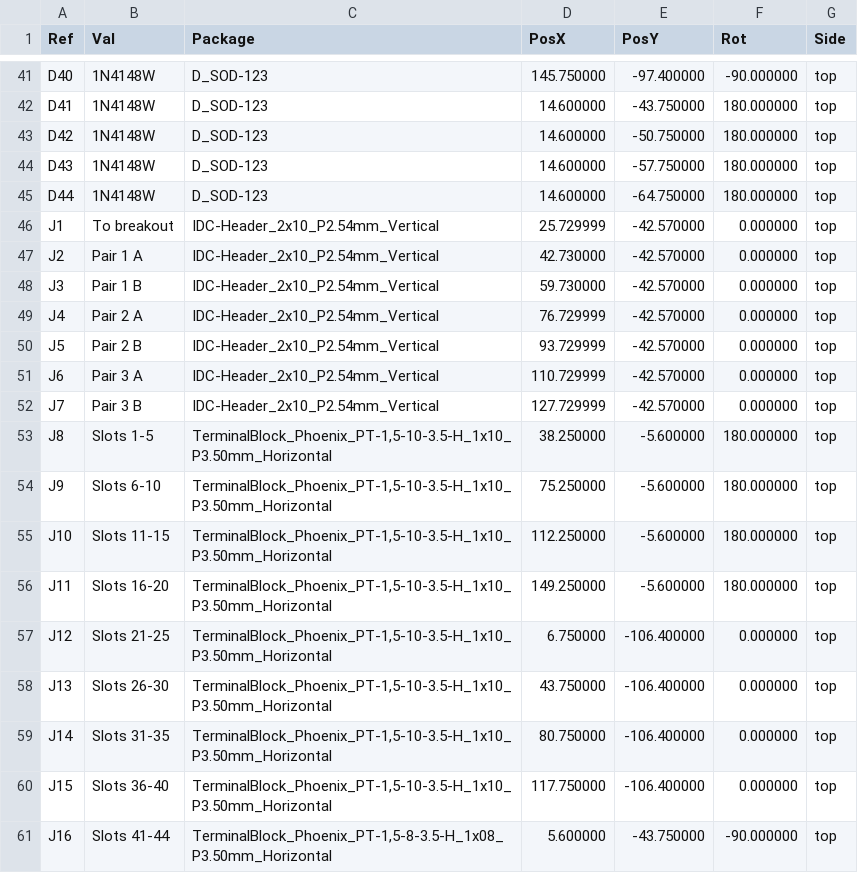
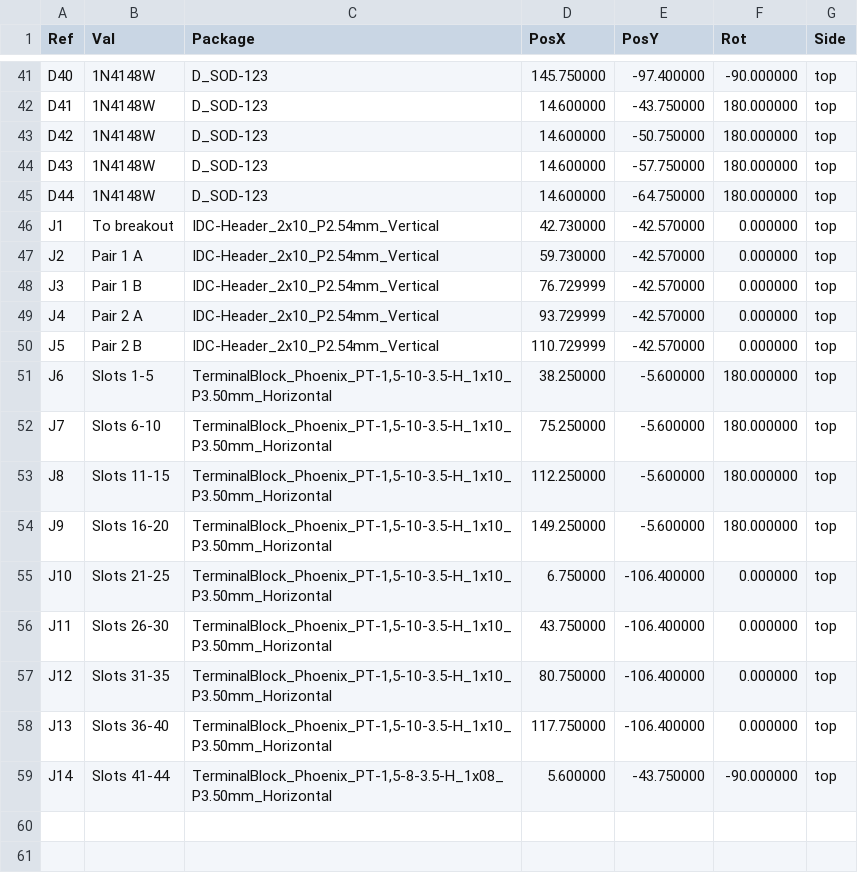
Before and after one commit to j-wut/GP2040-CE, a CSV file: hardware/keymatrix-adapter/fab/keymatrix-adapter-pos.csv, drawn as a sheet; only a part is shown, gaps mark what is left out.

Commit message:
Key matrix adapter: two connector pairs; boot combos read matrix switches
Adapter: drop the third 20-pin pair. Pairs 1-2 (J2-J5) carry 40 switches,
the last 4 (R4C8-R4C11) are on screw terminals only (J6-J14). Regenerated
and rerouted; DRC, netlist and order checks pass, sim results updated.

Firmware: boot-mode GPIO combos now include matrix switch pins (0-31), so
holding header buttons at boot works when they are matrix switches.

```diff
--- a/hardware/keymatrix-adapter/fab/keymatrix-adapter-pos.csv
+++ b/hardware/keymatrix-adapter/fab/keymatrix-adapter-pos.csv
@@ -45,17 +45,15 @@ Ref,Val,Package,PosX,PosY,Rot,Side
 "D44","1N4148W","D_SOD-123",14.600000,-64.750000,180.000000,top
-"J1","To breakout","IDC-Header_2x10_P2.54mm_Vertical",25.729999,-42.570000,0.000000,top
-"J2","Pair 1 A","IDC-Header_2x10_P2.54mm_Vertical",42.730000,-42.570000,0.000000,top
-"J3","Pair 1 B","IDC-Header_2x10_P2.54mm_Vertical",59.730000,-42.570000,0.000000,top
-"J4","Pair 2 A","IDC-Header_2x10_P2.54mm_Vertical",76.729999,-42.570000,0.000000,top
-"J5","Pair 2 B","IDC-Header_2x10_P2.54mm_Vertical",93.729999,-42.570000,0.000000,top
-"J6","Pair 3 A","IDC-Header_2x10_P2.54mm_Vertical",110.729999,-42.570000,0.000000,top
-"J7","Pair 3 B","IDC-Header_2x10_P2.54mm_Vertical",127.729999,-42.570000,0.000000,top
-"J8","Slots 1-5","TerminalBlock_Phoenix_PT-1,5-10-3.5-H_1x10_P3.50mm_Horizontal",38.250000,-5.600000,180.000000,top
-"J9","Slots 6-10","TerminalBlock_Phoenix_PT-1,5-10-3.5-H_1x10_P3.50mm_Horizontal",75.250000,-5.600000,180.000000,top
-"J10","Slots 11-15","TerminalBlock_Phoenix_PT-1,5-10-3.5-H_1x10_P3.50mm_Horizontal",112.250000,-5.600000,180.000000,top
-"J11","Slots 16-20","TerminalBlock_Phoenix_PT-1,5-10-3.5-H_1x10_P3.50mm_Horizontal",149.250000,-5.600000,180.000000,top
-"J12","Slots 21-25","TerminalBlock_Phoenix_PT-1,5-10-3.5-H_1x10_P3.50mm_Horizontal",6.750000,-106.400000,0.000000,top
-"J13","Slots 26-30","TerminalBlock_Phoenix_PT-1,5-10-3.5-H_1x10_P3.50mm_Horizontal",43.750000,-106.400000,0.000000,top
-"J14","Slots 31-35","TerminalBlock_Phoenix_PT-1,5-10-3.5-H_1x10_P3.50mm_Horizontal",80.750000,-106.400000,0.000000,top
-"J15","Slots 36-40","TerminalBlock_Phoenix_PT-1,5-10-3.5-H_1x10_P3.50mm_Horizontal",117.750000,-106.400000,0.000000,top
-"J16","Slots 41-44","TerminalBlock_Phoenix_PT-1,5-8-3.5-H_1x08_P3.50mm_Horizontal",5.600000,-43.750000,-90.000000,top
+"J1","To breakout","IDC-Header_2x10_P2.54mm_Vertical",42.730000,-42.570000,0.000000,top
+"J2","Pair 1 A","IDC-Header_2x10_P2.54mm_Vertical",59.730000,-42.570000,0.000000,top
+"J3","Pair 1 B","IDC-Header_2x10_P2.54mm_Vertical",76.729999,-42.570000,0.000000,top
+"J4","Pair 2 A","IDC-Header_2x10_P2.54mm_Vertical",93.729999,-42.570000,0.000000,top
+"J5","Pair 2 B","IDC-Header_2x10_P2.54mm_Vertical",110.729999,-42.570000,0.000000,top
+"J6","Slots 1-5","TerminalBlock_Phoenix_PT-1,5-10-3.5-H_1x10_P3.50mm_Horizontal",38.250000,-5.600000,180.000000,top
+"J7","Slots 6-10","TerminalBlock_Phoenix_PT-1,5-10-3.5-H_1x10_P3.50mm_Horizontal",75.250000,-5.600000,180.000000,top
+"J8","Slots 11-15","TerminalBlock_Phoenix_PT-1,5-10-3.5-H_1x10_P3.50mm_Horizontal",112.250000,-5.600000,180.000000,top
+"J9","Slots 16-20","TerminalBlock_Phoenix_PT-1,5-10-3.5-H_1x10_P3.50mm_Horizontal",149.250000,-5.600000,180.000000,top
+"J10","Slots 21-25","TerminalBlock_Phoenix_PT-1,5-10-3.5-H_1x10_P3.50mm_Horizontal",6.750000,-106.400000,0.000000,top
+"J11","Slots 26-30","TerminalBlock_Phoenix_PT-1,5-10-3.5-H_1x10_P3.50mm_Horizontal",43.750000,-106.400000,0.000000,top
+"J12","Slots 31-35","TerminalBlock_Phoenix_PT-1,5-10-3.5-H_1x10_P3.50mm_Horizontal",80.750000,-106.400000,0.000000,top
+"J13","Slots 36-40","TerminalBlock_Phoenix_PT-1,5-10-3.5-H_1x10_P3.50mm_Horizontal",117.750000,-106.400000,0.000000,top
+"J14","Slots 41-44","TerminalBlock_Phoenix_PT-1,5-8-3.5-H_1x08_P3.50mm_Horizontal",5.600000,-43.750000,-90.000000,top
```
Also changed, not shown: hardware/keymatrix-adapter/fab/keymatrix-adapter-bom.csv, 20 other files.
